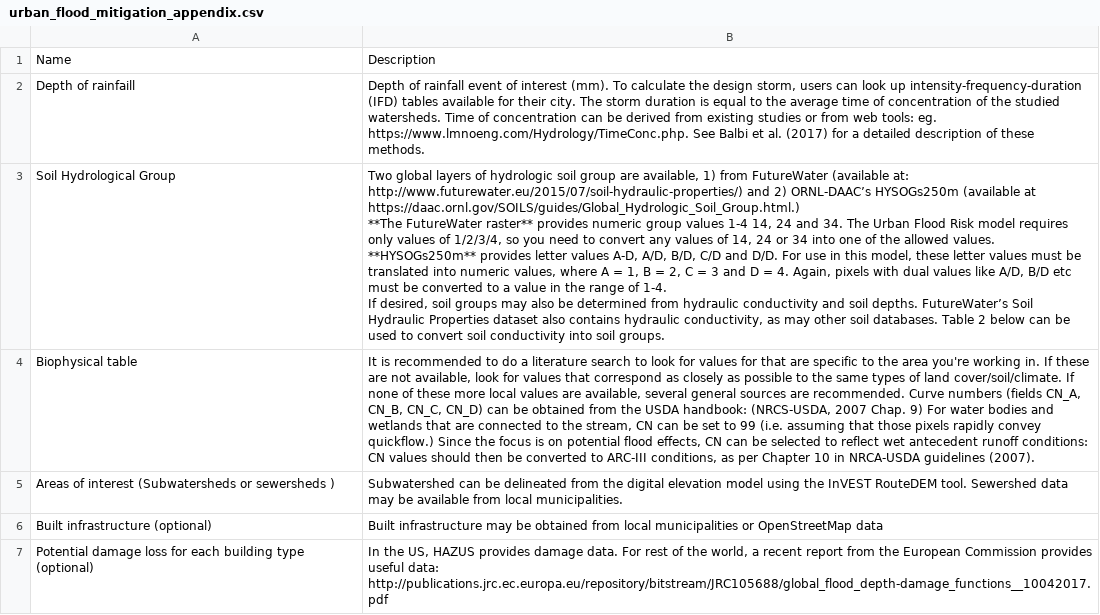
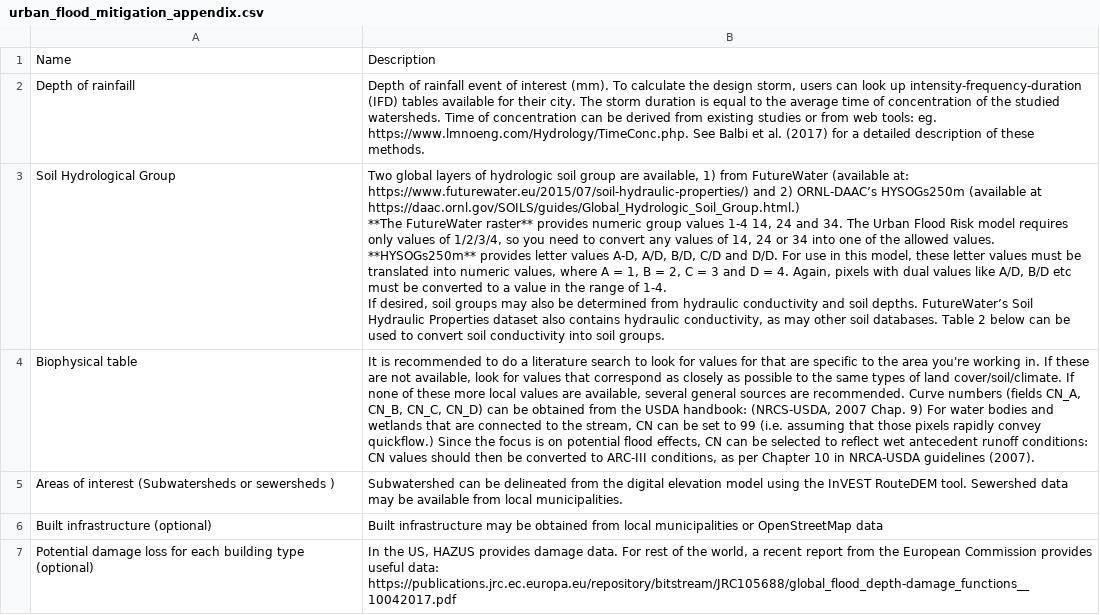
Before and after one commit to natcap/invest.users-guide, a CSV file: source/urban_flood_mitigation_appendix.csv, drawn as a sheet; the diff names each change by its address in the sheet, - before the commit and + after, or states it on an @@ line.

```diff
--- a/source/urban_flood_mitigation_appendix.csv
+++ b/source/urban_flood_mitigation_appendix.csv
-B3: …(available at: http://www.futurewater.eu/2015/07/soil-hydraulic-properties/) and 2)…
+B3: …(available at: https://www.futurewater.eu/2015/07/soil-hydraulic-properties/) and 2)…
-B7: …useful data: http://publications.jrc.ec.europa.eu/repository/bitstream/JRC105688/global_flood_depth-damage_functions__10042017.pdf
+B7: …useful data: https://publications.jrc.ec.europa.eu/repository/bitstream/JRC105688/global_flood_depth-damage_functions__10042017.pdf
```
Also changed, not shown: 27 other files.
